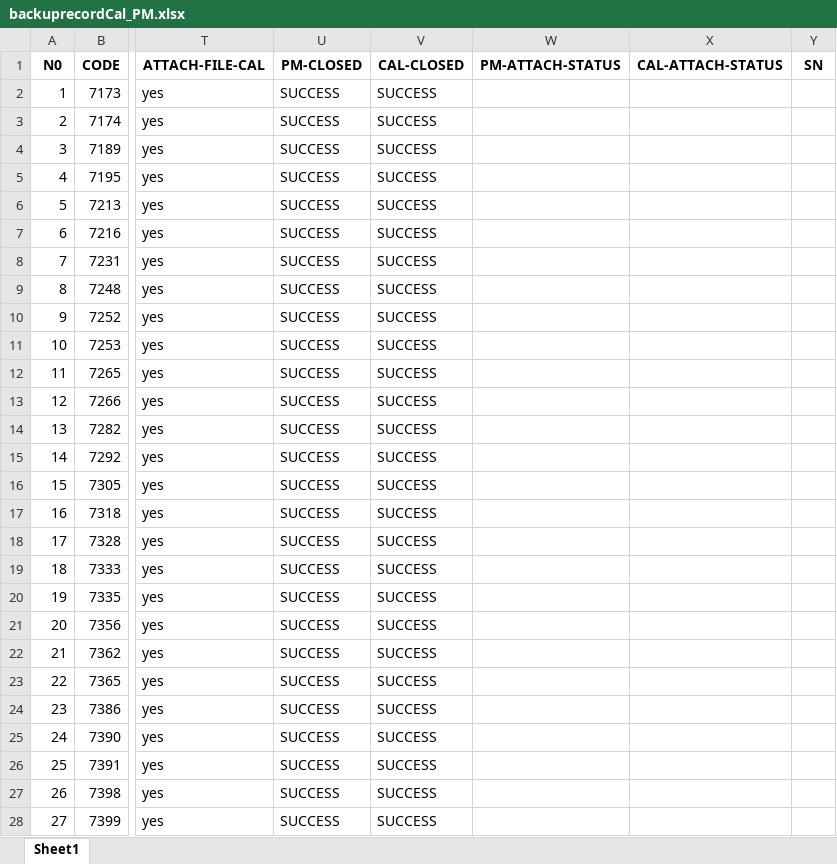
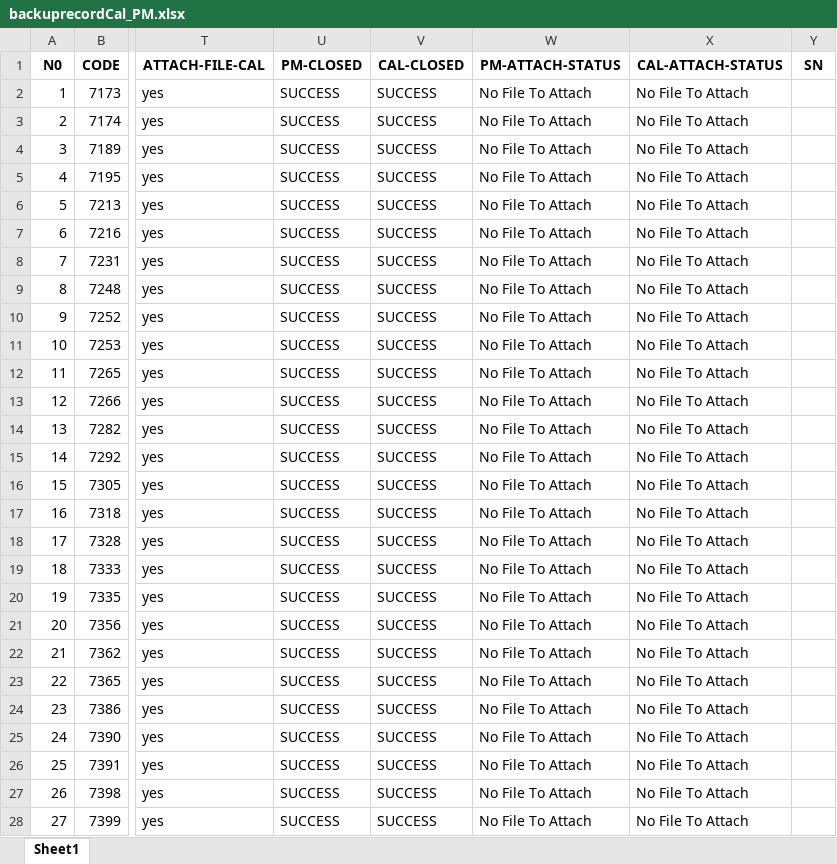
Before and after one commit to pyt3/forms, an Excel workbook: py_test_ui/EXCEL FILE/backuprecordCal_PM.xlsx, sheet Sheet1, drawn as a sheet; only a part is shown, gaps mark what is left out; values as stored, in another font and other column widths than the file's, no borders; the diff covers the shown part only; the diff names each change by its address in the sheet, - before the commit and + after, or states it on an @@ line.

```diff
--- a/py_test_ui/EXCEL FILE/backuprecordCal_PM.xlsx (sheet Sheet1)
+++ b/py_test_ui/EXCEL FILE/backuprecordCal_PM.xlsx (sheet Sheet1)
-W2:W28 (PM-ATTACH-STATUS): (empty)
+W2:W28 (PM-ATTACH-STATUS): No File To Attach
-X2:X28 (CAL-ATTACH-STATUS): (empty)
+X2:X28 (CAL-ATTACH-STATUS): No File To Attach
```
Also changed, not shown: 192 edited cells elsewhere in this sheet, py_test_ui/EXCEL FILE/recordCal_PM.xlsx, 5 other files.
